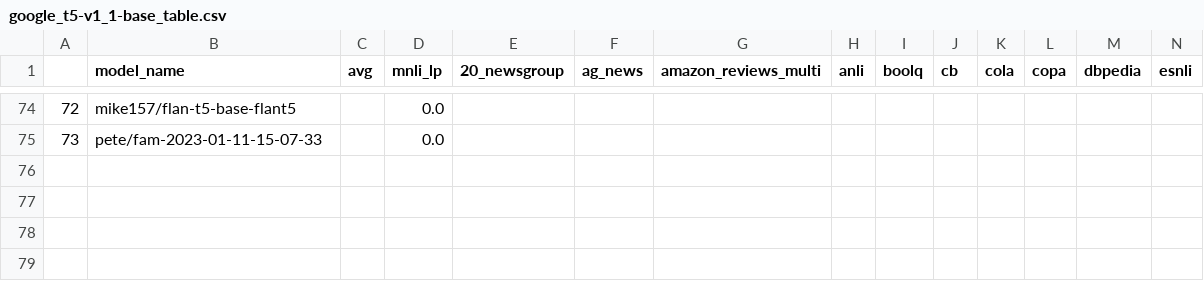
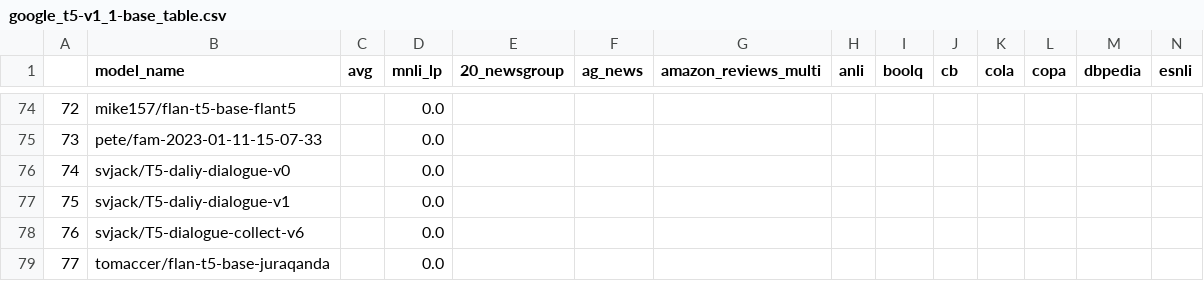
Before and after one commit to IBM/model-recycling, a CSV file: results/google_t5-v1_1-base_table.csv, drawn as a sheet; only a part is shown, gaps mark what is left out; rows hold the shown columns only; the diff names each change by its address in the sheet, - before the commit and + after, or states it on an @@ line.

```diff
--- a/results/google_t5-v1_1-base_table.csv
+++ b/results/google_t5-v1_1-base_table.csv
+row 76: 74 | svjack/T5-daliy-dialogue-v0 |  | 0.0
+row 77: 75 | svjack/T5-daliy-dialogue-v1 |  | 0.0
+row 78: 76 | svjack/T5-dialogue-collect-v6 |  | 0.0
+row 79: 77 | tomaccer/flan-t5-base-juraqanda |  | 0.0
```
Also changed, not shown: results/bert-base-cased_table.csv, results/bert-base-uncased_table.csv, 9 other files.
